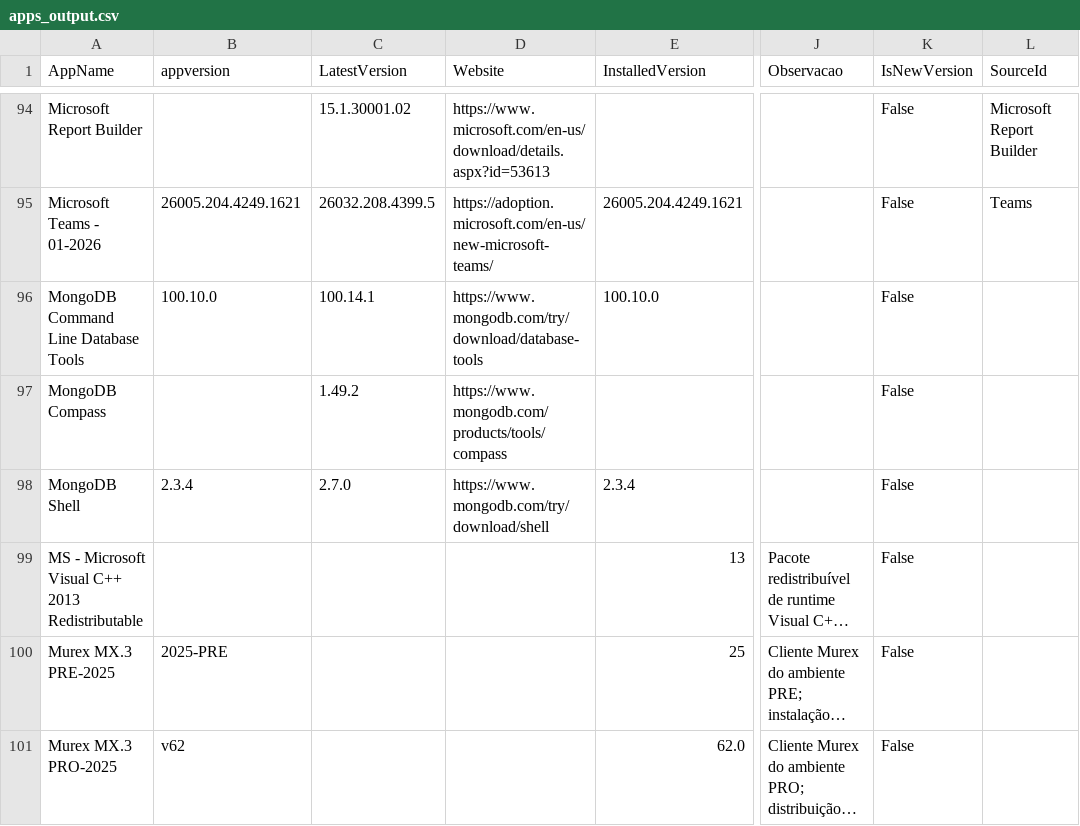
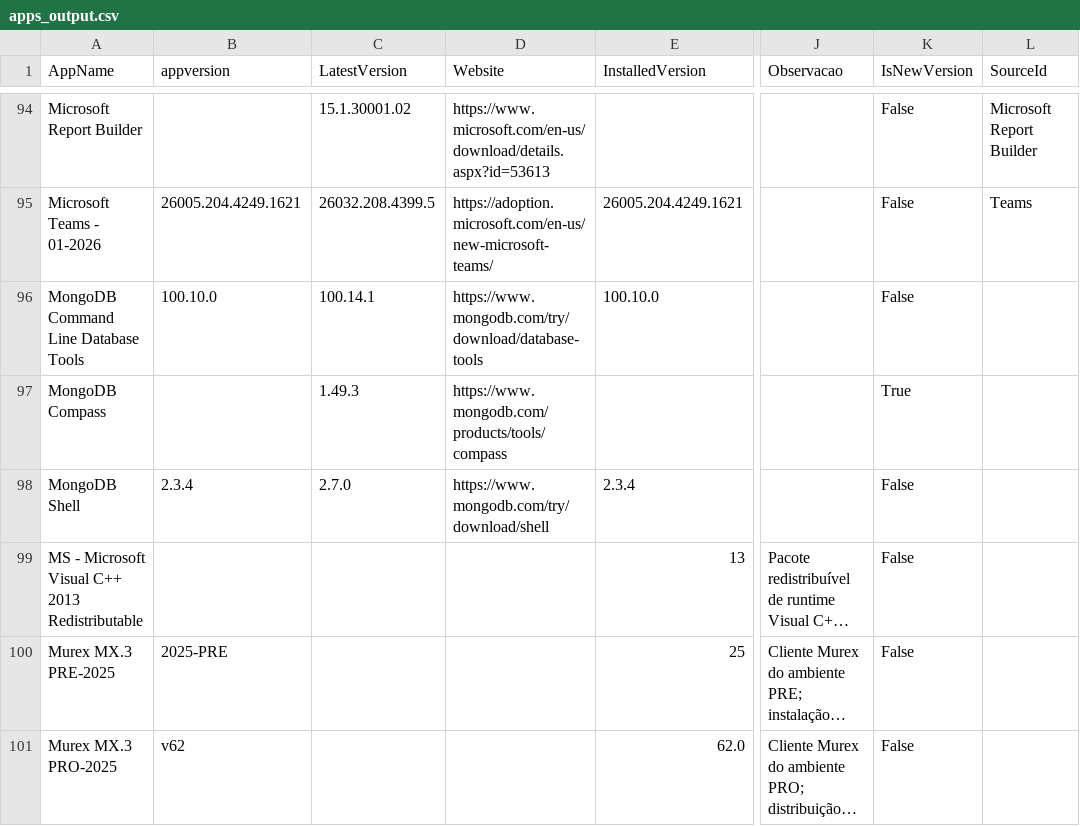
Before and after one commit to andersonbuenop/app-update.github.io, a CSV file: data/apps_output.csv, drawn as a sheet; only a part is shown, gaps mark what is left out; long unchanged cells end in …; the diff covers the shown part only; the diff names each change by its address in the sheet, - before the commit and + after, or states it on an @@ line.

```diff
--- a/data/apps_output.csv
+++ b/data/apps_output.csv
-C97 (LatestVersion): 1.49.2
+C97 (LatestVersion): 1.49.3
-K97 (IsNewVersion): False
+K97 (IsNewVersion): True
```
Also changed, not shown: 1 added row and 26 edited cells elsewhere in this file, 3 other files.
